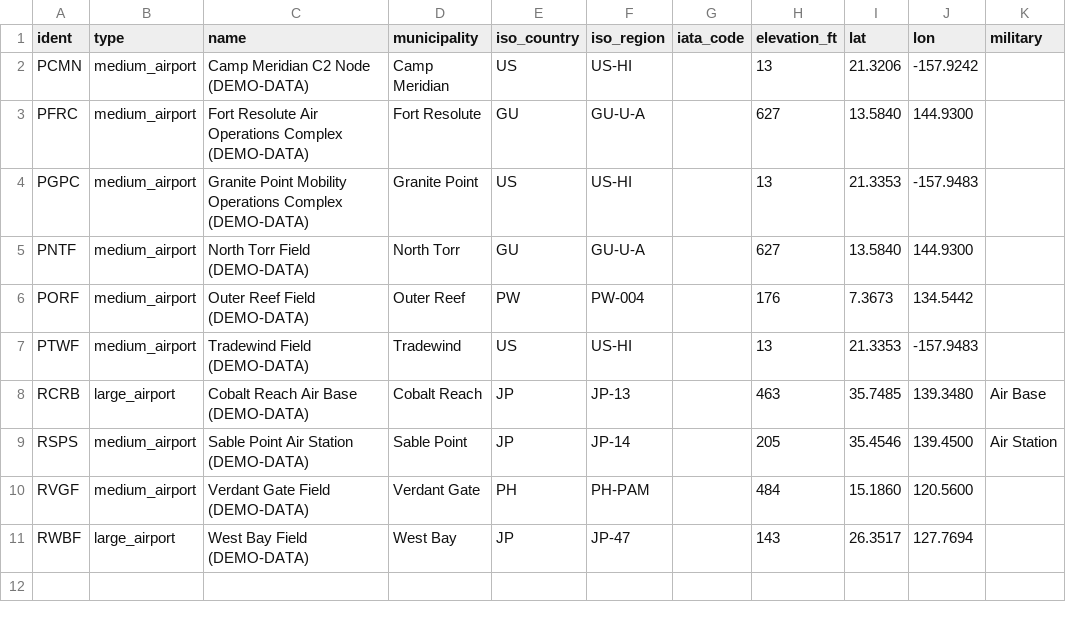
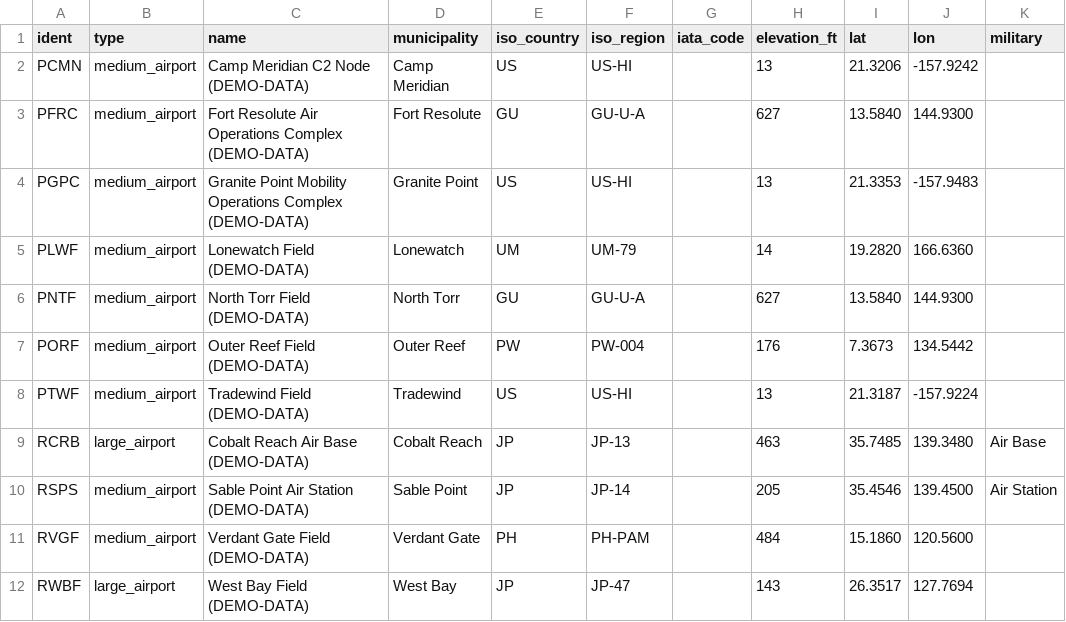
Before and after one commit to MattermostFederal/mattermost-plugin-tactical-fusion, a CSV file: build/airportdata/supplement/airports.csv, drawn as a sheet.

Commit message:
fix(airport): add PLWF demo airfield and correct PTWF's coordinate (#74)
Iron Fortress now names PLWF (Lonewatch Field) as FORGE 41's enroute
refueling field, so it needs a row to resolve. PTWF carried PGPC's
coordinate, leaving its pin about 3.2 km from the runway the demo
basemap draws for it. Both values match Ops Center's airport data.

```diff
--- a/build/airportdata/supplement/airports.csv
+++ b/build/airportdata/supplement/airports.csv
@@ -4,5 +4,6 @@ PFRC,medium_airport,Fort Resolute Air Operations Complex (DEMO-DATA),Fort Resolu
 PGPC,medium_airport,Granite Point Mobility Operations Complex (DEMO-DATA),Granite Point,US,US-HI,,13,21.3353,-157.9483,
+PLWF,medium_airport,Lonewatch Field (DEMO-DATA),Lonewatch,UM,UM-79,,14,19.2820,166.6360,
 PNTF,medium_airport,North Torr Field (DEMO-DATA),North Torr,GU,GU-U-A,,627,13.5840,144.9300,
 PORF,medium_airport,Outer Reef Field (DEMO-DATA),Outer Reef,PW,PW-004,,176,7.3673,134.5442,
-PTWF,medium_airport,Tradewind Field (DEMO-DATA),Tradewind,US,US-HI,,13,21.3353,-157.9483,
+PTWF,medium_airport,Tradewind Field (DEMO-DATA),Tradewind,US,US-HI,,13,21.3187,-157.9224,
 RCRB,large_airport,Cobalt Reach Air Base (DEMO-DATA),Cobalt Reach,JP,JP-13,,463,35.7485,139.3480,Air Base
```
Also changed, not shown: 5 other files.
